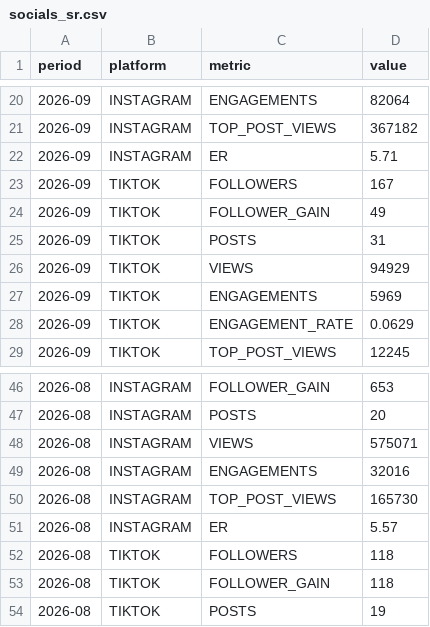
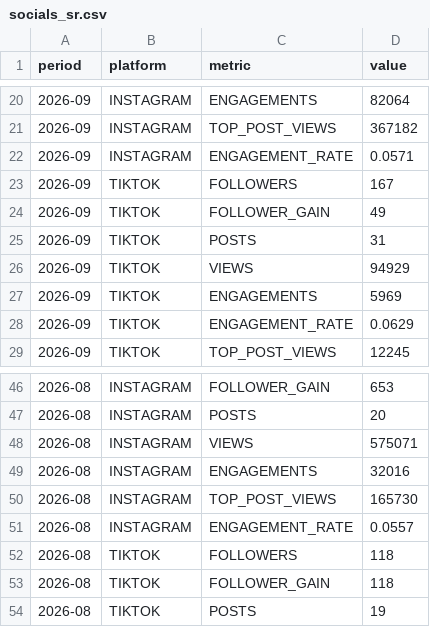
Before and after one commit to raindelaymedia/The-Schultz-Report, a CSV file: schultz_report/data_sr/from_rdm/socials_sr.csv, drawn as a sheet; only a part is shown, gaps mark what is left out.

```diff
--- a/schultz_report/data_sr/from_rdm/socials_sr.csv
+++ b/schultz_report/data_sr/from_rdm/socials_sr.csv
@@ -21,3 +21,3 @@ period,platform,metric,value
 2026-09,INSTAGRAM,TOP_POST_VIEWS,367182
-2026-09,INSTAGRAM,ER,5.71
+2026-09,INSTAGRAM,ENGAGEMENT_RATE,0.0571
 2026-09,TIKTOK,FOLLOWERS,167
@@ -50,3 +50,3 @@ period,platform,metric,value
 2026-08,INSTAGRAM,TOP_POST_VIEWS,165730
-2026-08,INSTAGRAM,ER,5.57
+2026-08,INSTAGRAM,ENGAGEMENT_RATE,0.0557
 2026-08,TIKTOK,FOLLOWERS,118
```
Also changed, not shown: 4 other files.
